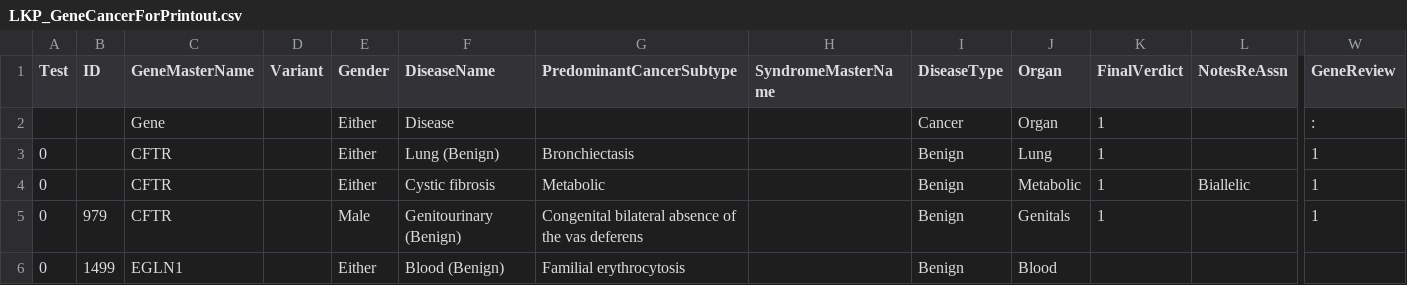
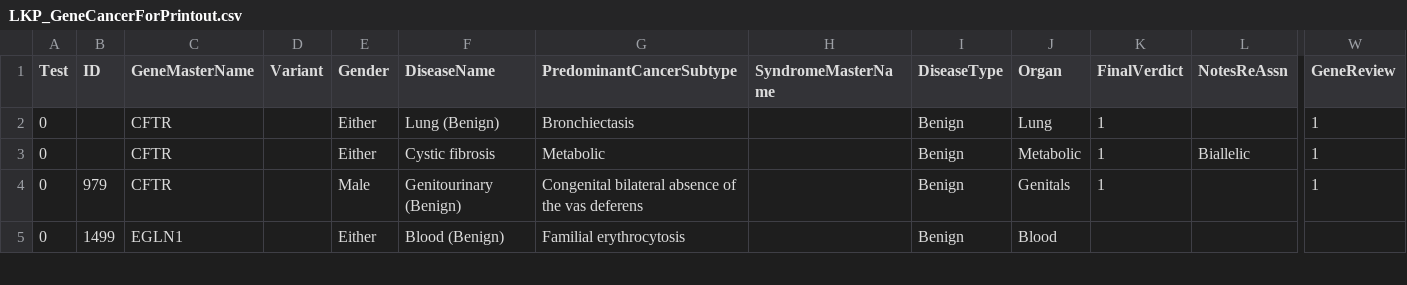
Before and after one commit to jzmoolman/graph-musc, a CSV file: data-graph-MUSC/LKP_GeneCancerForPrintout.csv, drawn as a sheet; only a part is shown, gaps mark what is left out; rows hold the shown columns only; the diff names each change by its address in the sheet, - before the commit and + after, or states it on an @@ line.

Commit message:
Remove dummy data

```diff
--- a/data-graph-MUSC/LKP_GeneCancerForPrintout.csv
+++ b/data-graph-MUSC/LKP_GeneCancerForPrintout.csv
-row 2:  |  | Gene |  | Either | Disease |  |  | Cancer | Organ | 1 |  | :
```
Also changed, not shown: data-graph-MUSC/LKP_Gene_AKA.csv, data-graph-MUSC/LKP_Gene_Details.csv, 3 other files.
